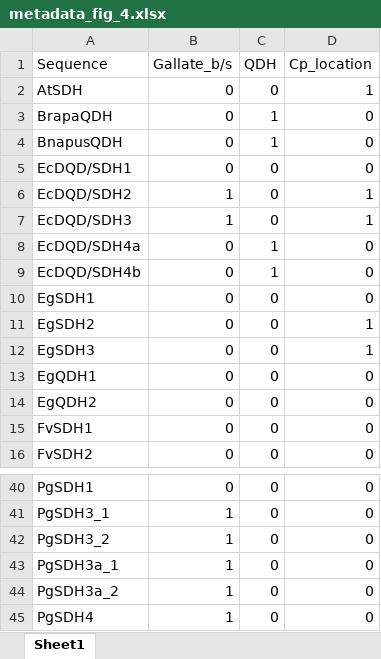
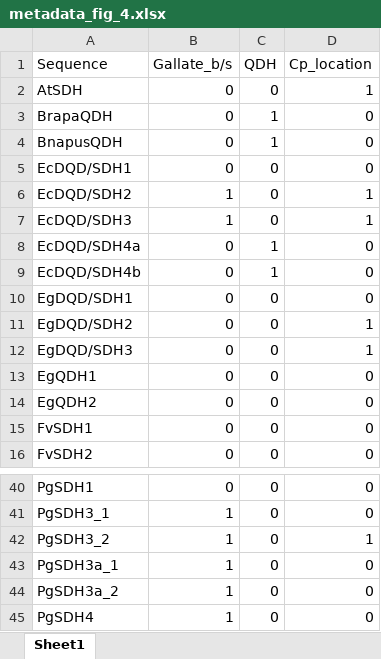
Before and after one commit to EugeniaArth/Cornus_sericea_transcriptome_SDH, an Excel workbook: Files/Alignment/metadata_fig_4.xlsx, sheet Sheet1, drawn as a sheet; only a part is shown, gaps mark what is left out; values as stored, in another font and other column widths than the file's, no borders; the diff names each change by its address in the sheet, - before the commit and + after, or states it on an @@ line.

```diff
--- a/Files/Alignment/metadata_fig_4.xlsx (sheet Sheet1)
+++ b/Files/Alignment/metadata_fig_4.xlsx (sheet Sheet1)
-A10 (Sequence): EgSDH1
+A10 (Sequence): EgDQD/SDH1
-A11 (Sequence): EgSDH2
+A11 (Sequence): EgDQD/SDH2
-A12 (Sequence): EgSDH3
+A12 (Sequence): EgDQD/SDH3
-D42 (Cp_location): 0
+D42 (Cp_location): 1
```
Also changed, not shown: 7 other files.
